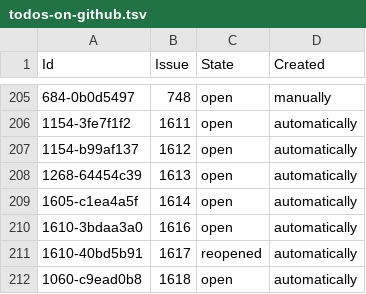
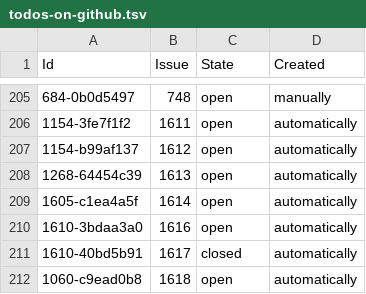
Before and after one commit to php-coder/mystamps, a TSV file: todos-on-github.tsv, drawn as a sheet; only a part is shown, gaps mark what is left out.

```diff
--- a/todos-on-github.tsv
+++ b/todos-on-github.tsv
@@ -210,3 +210,3 @@ Id	Issue	State	Created
 1610-3bdaa3a0	1616	open	automatically
-1610-40bd5b91	1617	reopened	automatically
+1610-40bd5b91	1617	closed	automatically
 1060-c9ead0b8	1618	open	automatically
```
